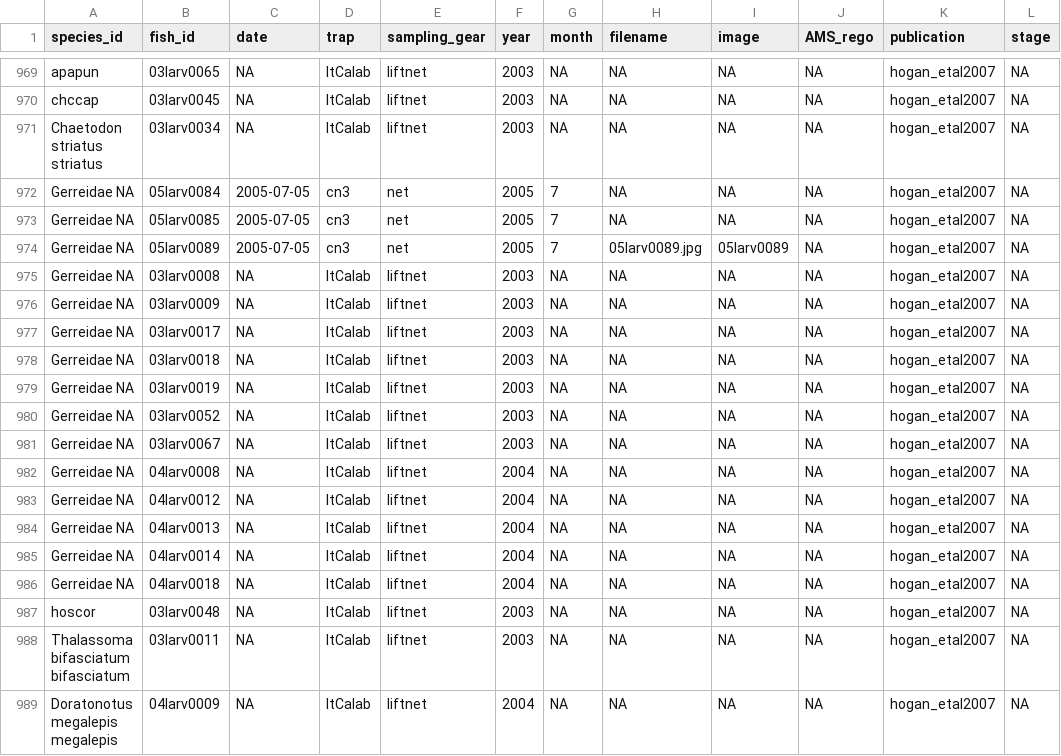
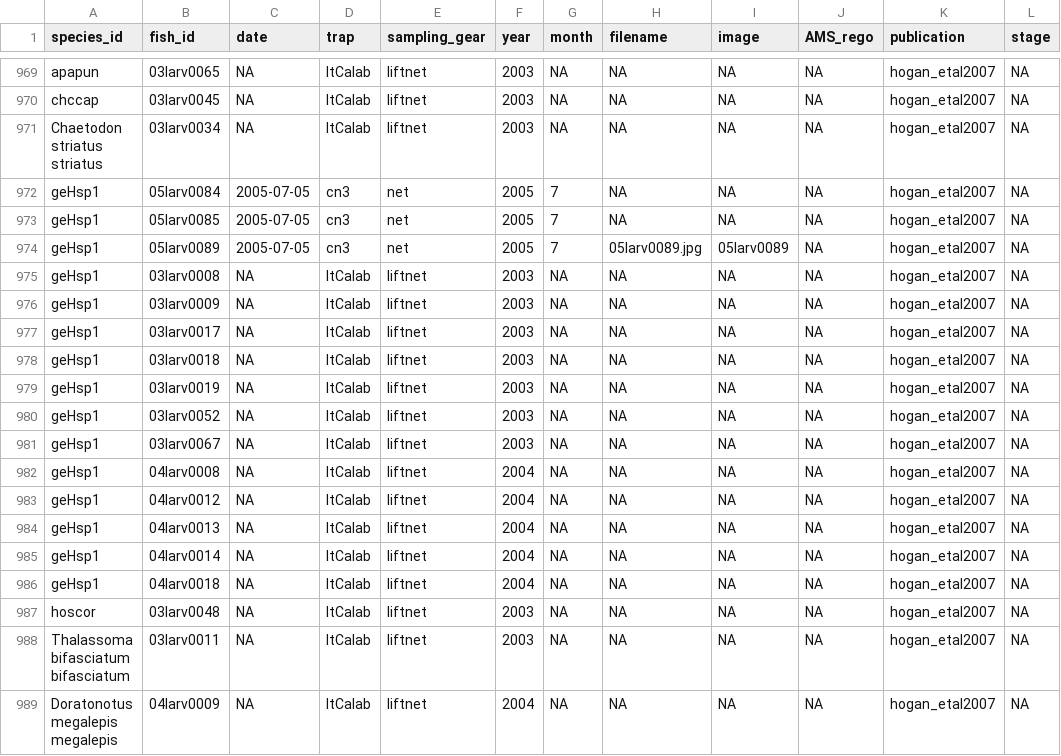
Before and after one commit to open-AIMS/tropical_ucrit_data, a CSV file: clean_data/fish_id_dat.csv, drawn as a sheet; only a part is shown, gaps mark what is left out; the diff names each change by its address in the sheet, - before the commit and + after, or states it on an @@ line.

```diff
--- a/clean_data/fish_id_dat.csv
+++ b/clean_data/fish_id_dat.csv
-A972:A986 (species_id): Gerreidae NA
+A972:A986 (species_id): geHsp1
```
Also changed, not shown: 3 other files.
